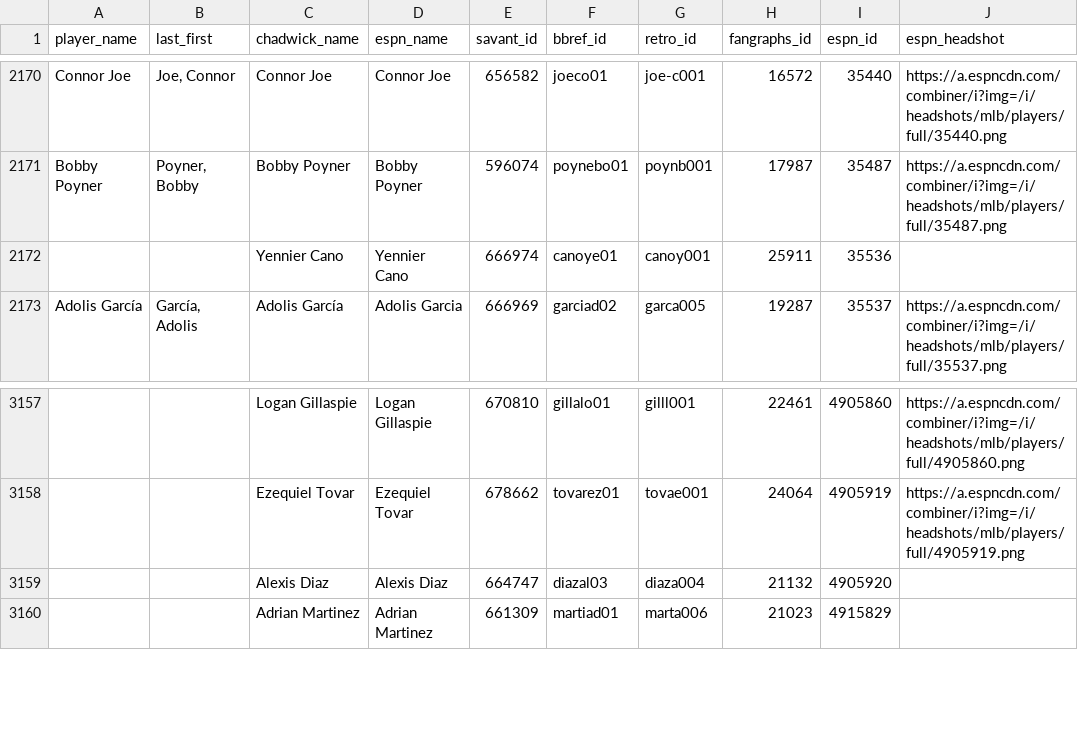
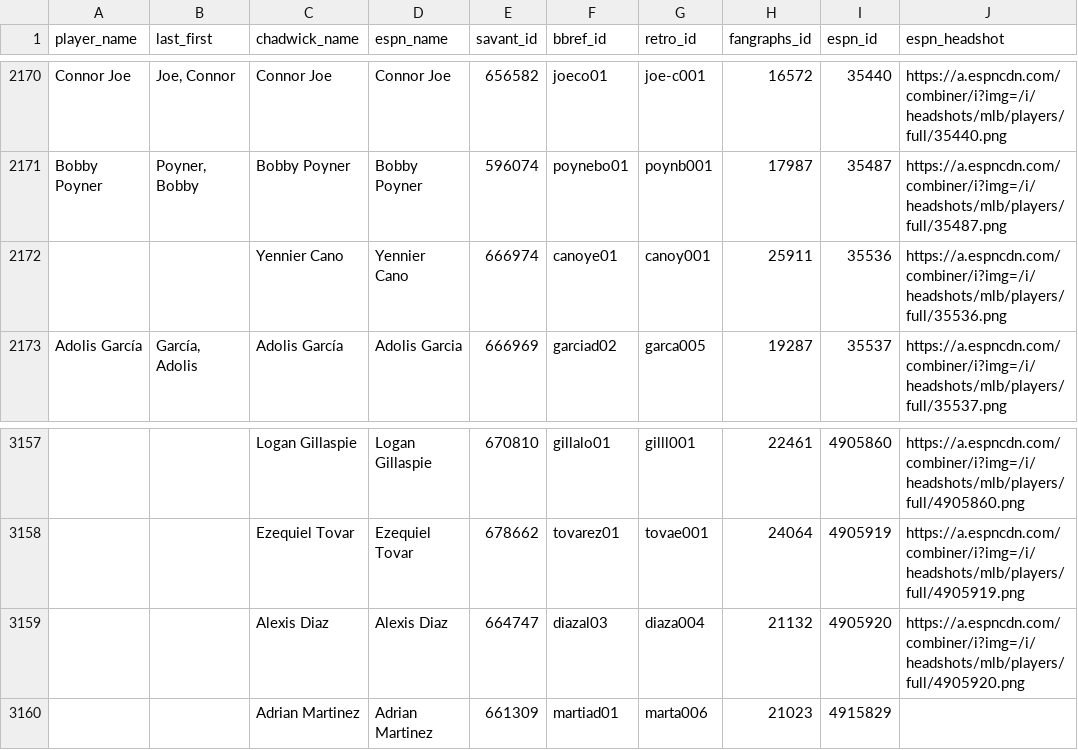
Before and after one commit to camdenk/mlbplotR-data, a CSV file: Player-IDs.csv, drawn as a sheet; only a part is shown, gaps mark what is left out; the diff names each change by its address in the sheet, - before the commit and + after, or states it on an @@ line.

Commit message:
Add Yennier Cano and Alexis Diaz headshots

```diff
--- a/Player-IDs.csv
+++ b/Player-IDs.csv
-J2172 (espn_headshot): (empty)
+J2172 (espn_headshot): https://a.espncdn.com/combiner/i?img=/i/headshots/mlb/players/full/35536.png
-J3159 (espn_headshot): (empty)
+J3159 (espn_headshot): https://a.espncdn.com/combiner/i?img=/i/headshots/mlb/players/full/4905920.png
```
Also changed, not shown: 1 other file.
